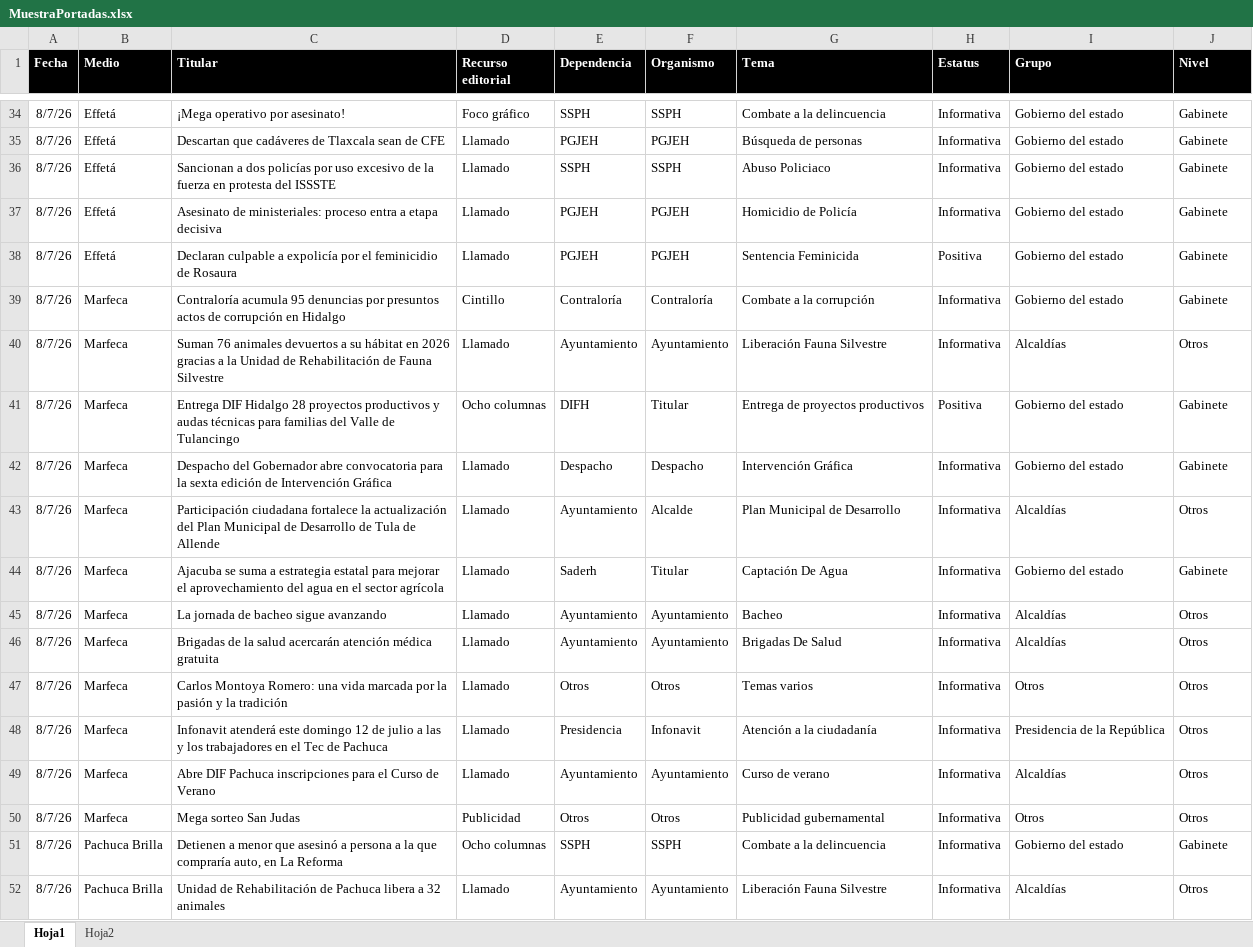
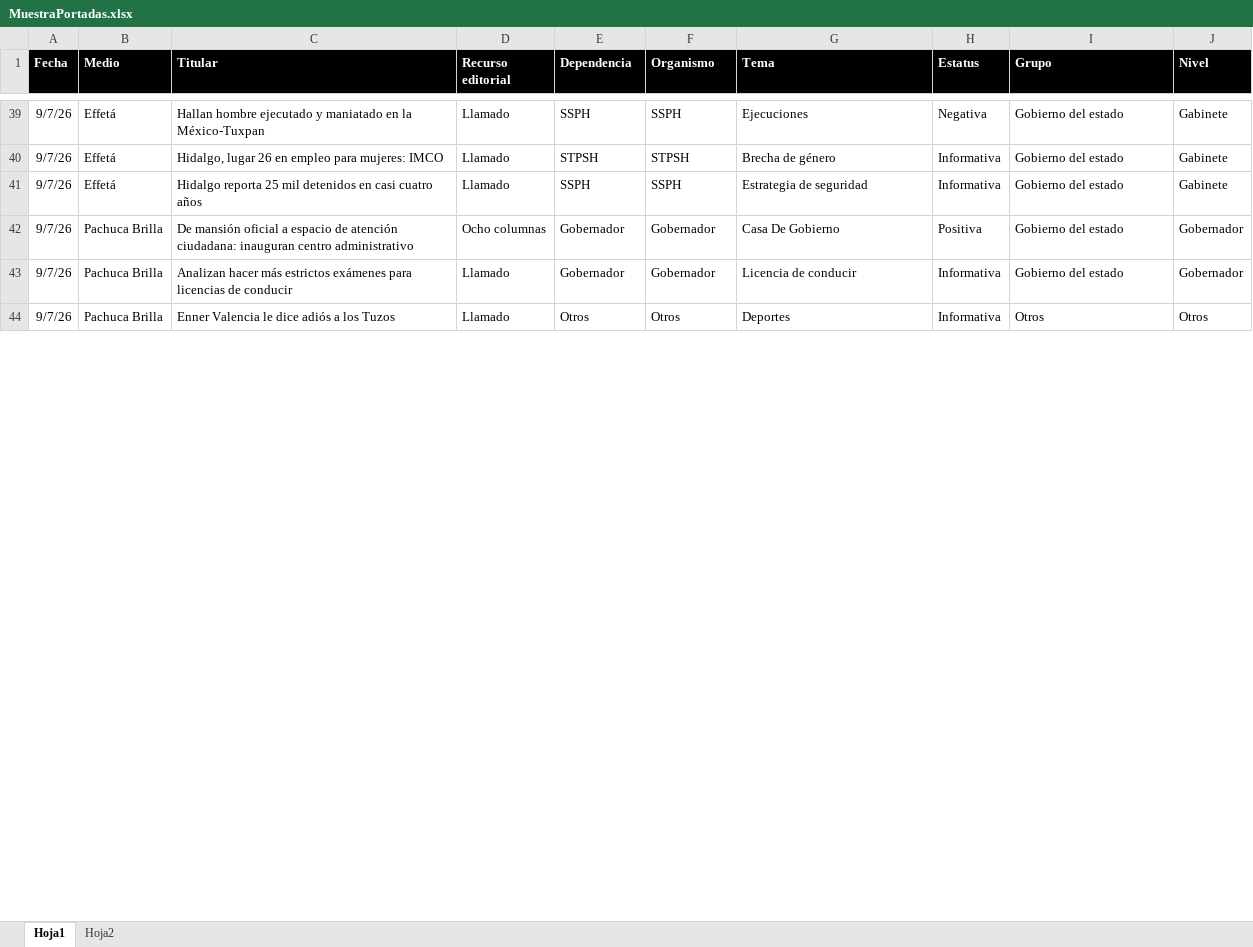
Before and after one commit to thelonious9/Reporteportadas, an Excel workbook: MuestraPortadas.xlsx, sheet Hoja1, drawn as a sheet; only a part is shown, gaps mark what is left out; values as stored, in another font and other column widths than the file's, no borders; table styles not drawn; removed rows and columns are numbered as before the commit, all else as after; the diff covers the shown part only; the diff names each change by its address in the sheet, - before the commit and + after, or states it on an @@ line.

```diff
--- a/MuestraPortadas.xlsx (sheet Hoja1)
+++ b/MuestraPortadas.xlsx (sheet Hoja1)
-A39:A41 (Fecha): 8/7/26
+A39:A41 (Fecha): 9/7/26
-C39 (Titular): ¡Mega operativo por asesinato!
+C39 (Titular): Hallan hombre ejecutado y maniatado en la México-Tuxpan
-D39 (Recurso editorial): Foco gráfico
+D39 (Recurso editorial): Llamado
-G39 (Tema): Combate a la delincuencia
+G39 (Tema): Ejecuciones
-H39 (Estatus): Informativa
+H39 (Estatus): Negativa
-C40 (Titular): Descartan que cadáveres de Tlaxcala sean de CFE
+C40 (Titular): Hidalgo, lugar 26 en empleo para mujeres: IMCO
-E40 (Dependencia): PGJEH
+E40 (Dependencia): STPSH
-F40 (Organismo): PGJEH
+F40 (Organismo): STPSH
-G40 (Tema): Búsqueda de personas
+G40 (Tema): Brecha de género
-C41 (Titular): Sancionan a dos policías por uso excesivo de la fuerza en protesta del ISSSTE
+C41 (Titular): Hidalgo reporta 25 mil detenidos en casi cuatro años
-G41 (Tema): Abuso Policiaco
+G41 (Tema): Estrategia de seguridad
-row 37: 8/7/26 | Effetá | Asesinato de ministeriales: proceso entra a etapa decisiva | Llamado | PGJEH | PGJEH | Homicidio de Policía | Informativa | Gobierno del estado | Gabinete
-row 38: 8/7/26 | Effetá | Declaran culpable a expolicía por el feminicidio de Rosaura | Llamado | PGJEH | PGJEH | Sentencia Feminicida | Positiva | Gobierno del estado | Gabinete
-row 39: 8/7/26 | Marfeca | Contraloría acumula 95 denuncias por presuntos actos de corrupción en Hidalgo | Cintillo | Contraloría | Contraloría | Combate a la corrupción | Informativa | Gobierno del estado | Gabinete
-row 40: 8/7/26 | Marfeca | Suman 76 animales devuertos a su hábitat en 2026 gracias a la Unidad de Rehabilitación de Fauna Silvestre | Llamado | Ayuntamiento | Ayuntamiento | Liberación Fauna Silvestre | Informativa | Alcaldías | Otros
-row 41: 8/7/26 | Marfeca | Entrega DIF Hidalgo 28 proyectos productivos y audas técnicas para familias del Valle de Tulancingo | Ocho columnas | DIFH | Titular | Entrega de proyectos productivos | Positiva | Gobierno del estado | Gabinete
-row 42: 8/7/26 | Marfeca | Despacho del Gobernador abre convocatoria para la sexta edición de Intervención Gráfica | Llamado | Despacho | Despacho | Intervención Gráfica | Informativa | Gobierno del estado | Gabinete
-row 43: 8/7/26 | Marfeca | Participación ciudadana fortalece la actualización del Plan Municipal de Desarrollo de Tula de Allende | Llamado | Ayuntamiento | Alcalde | Plan Municipal de Desarrollo | Informativa | Alcaldías | Otros
-row 44: 8/7/26 | Marfeca | Ajacuba se suma a estrategia estatal para mejorar el aprovechamiento del agua en el sector agrícola | Llamado | Saderh | Titular | Captación De Agua | Informativa | Gobierno del estado | Gabinete
-row 45: 8/7/26 | Marfeca | La jornada de bacheo sigue avanzando | Llamado | Ayuntamiento | Ayuntamiento | Bacheo | Informativa | Alcaldías | Otros
-row 46: 8/7/26 | Marfeca | Brigadas de la salud acercarán atención médica gratuita | Llamado | Ayuntamiento | Ayuntamiento | Brigadas De Salud | Informativa | Alcaldías | Otros
+row 42: 9/7/26 | Pachuca Brilla | De mansión oficial a espacio de atención ciudadana: inauguran centro administrativo | Ocho columnas | Gobernador | Gobernador | Casa De Gobierno | Positiva | Gobierno del estado | Gobernador
+row 43: 9/7/26 | Pachuca Brilla | Analizan hacer más estrictos exámenes para licencias de conducir | Llamado | Gobernador | Gobernador | Licencia de conducir | Informativa | Gobierno del estado | Gobernador
-A44 (Fecha): 8/7/26
+A44 (Fecha): 9/7/26
-B44 (Medio): Marfeca
+B44 (Medio): Pachuca Brilla
-C44 (Titular): Carlos Montoya Romero: una vida marcada por la pasión y la tradición
+C44 (Titular): Enner Valencia le dice adiós a los Tuzos
-G44 (Tema): Temas varios
+G44 (Tema): Deportes
-row 48: 8/7/26 | Marfeca | Infonavit atenderá este domingo 12 de julio a las y los trabajadores en el Tec de Pachuca | Llamado | Presidencia | Infonavit | Atención a la ciudadanía | Informativa | Presidencia de la República | Otros
-row 49: 8/7/26 | Marfeca | Abre DIF Pachuca inscripciones para el Curso de Verano | Llamado | Ayuntamiento | Ayuntamiento | Curso de verano | Informativa | Alcaldías | Otros
-row 50: 8/7/26 | Marfeca | Mega sorteo San Judas | Publicidad | Otros | Otros | Publicidad gubernamental | Informativa | Otros | Otros
-row 51: 8/7/26 | Pachuca Brilla | Detienen a menor que asesinó a persona a la que compraría auto, en La Reforma | Ocho columnas | SSPH | SSPH | Combate a la delincuencia | Informativa | Gobierno del estado | Gabinete
-row 52: 8/7/26 | Pachuca Brilla | Unidad de Rehabilitación de Pachuca libera a 32 animales | Llamado | Ayuntamiento | Ayuntamiento | Liberación Fauna Silvestre | Informativa | Alcaldías | Otros
```
Also changed, not shown: 30 added rows, 18 removed rows and 105 edited cells elsewhere in this sheet, 3 other files.
